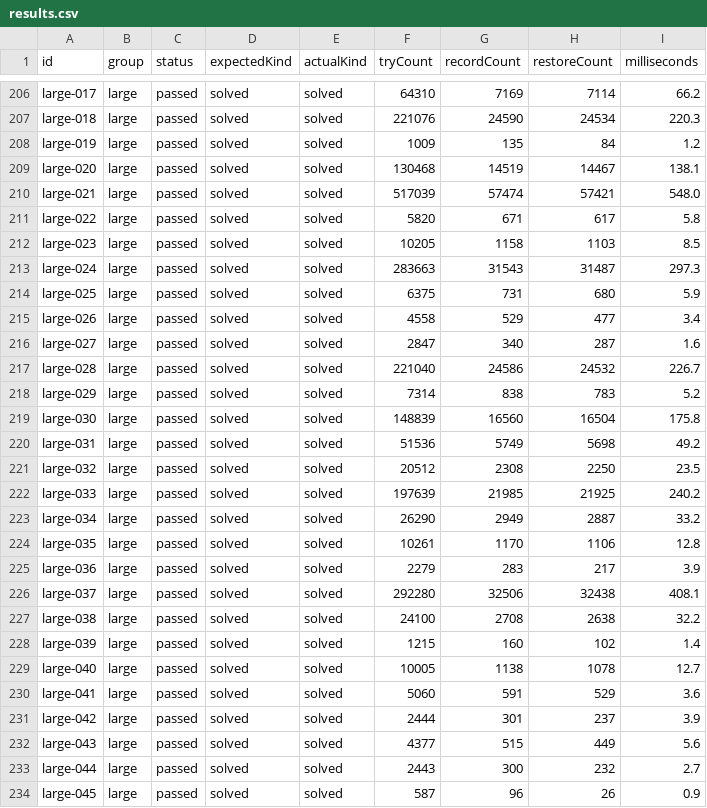
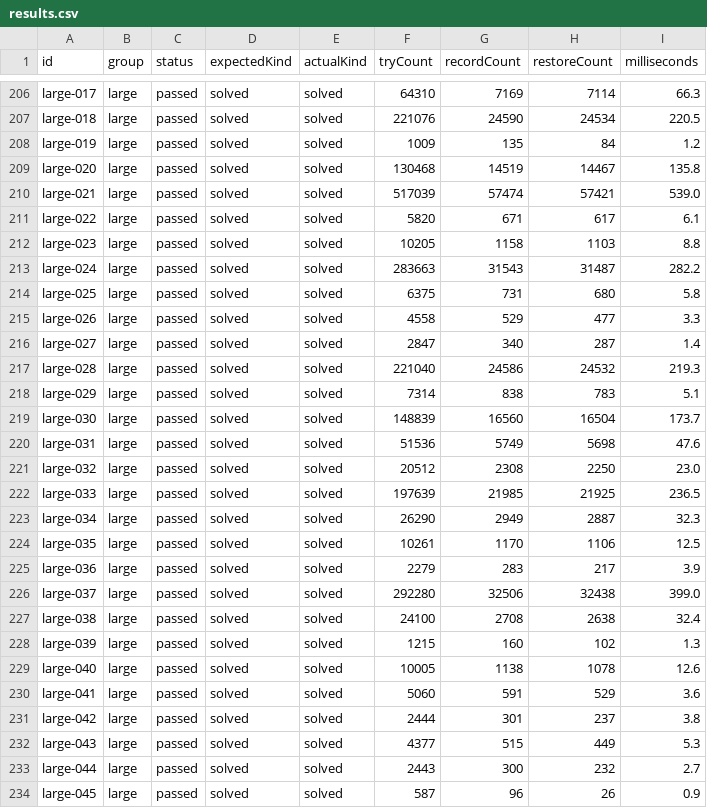
Before and after one commit to honglax/solving-sudoku-by-backtracking, a CSV file: testcases/results/results.csv, drawn as a sheet; only a part is shown, gaps mark what is left out; the diff covers the shown part only; the diff names each change by its address in the sheet, - before the commit and + after, or states it on an @@ line.

```diff
--- a/testcases/results/results.csv
+++ b/testcases/results/results.csv
-I206 (milliseconds): 66.2
+I206 (milliseconds): 66.3
-I207 (milliseconds): 220.3
+I207 (milliseconds): 220.5
-I209 (milliseconds): 138.1
+I209 (milliseconds): 135.8
-I210 (milliseconds): 548.0
+I210 (milliseconds): 539.0
-I211 (milliseconds): 5.8
+I211 (milliseconds): 6.1
-I212 (milliseconds): 8.5
+I212 (milliseconds): 8.8
-I213 (milliseconds): 297.3
+I213 (milliseconds): 282.2
-I214 (milliseconds): 5.9
+I214 (milliseconds): 5.8
-I215 (milliseconds): 3.4
+I215 (milliseconds): 3.3
-I216 (milliseconds): 1.6
+I216 (milliseconds): 1.4
-I217 (milliseconds): 226.7
+I217 (milliseconds): 219.3
-I218 (milliseconds): 5.2
+I218 (milliseconds): 5.1
-I219 (milliseconds): 175.8
+I219 (milliseconds): 173.7
-I220 (milliseconds): 49.2
+I220 (milliseconds): 47.6
-I221 (milliseconds): 23.5
+I221 (milliseconds): 23.0
-I222 (milliseconds): 240.2
+I222 (milliseconds): 236.5
-I223 (milliseconds): 33.2
+I223 (milliseconds): 32.3
-I224 (milliseconds): 12.8
+I224 (milliseconds): 12.5
-I226 (milliseconds): 408.1
+I226 (milliseconds): 399.0
-I227 (milliseconds): 32.2
+I227 (milliseconds): 32.4
-I228 (milliseconds): 1.4
+I228 (milliseconds): 1.3
-I229 (milliseconds): 12.7
+I229 (milliseconds): 12.6
-I231 (milliseconds): 3.9
+I231 (milliseconds): 3.8
-I232 (milliseconds): 5.6
+I232 (milliseconds): 5.3
```
Also changed, not shown: 79 edited cells elsewhere in this file.
